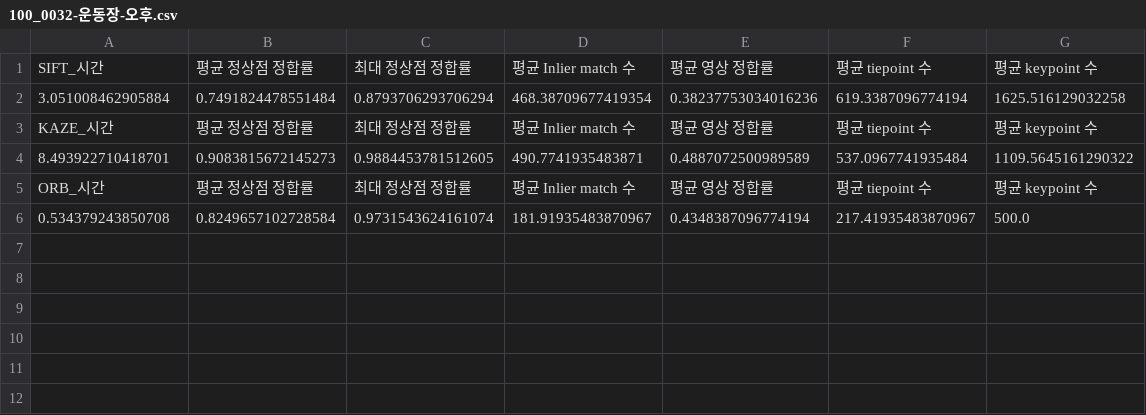
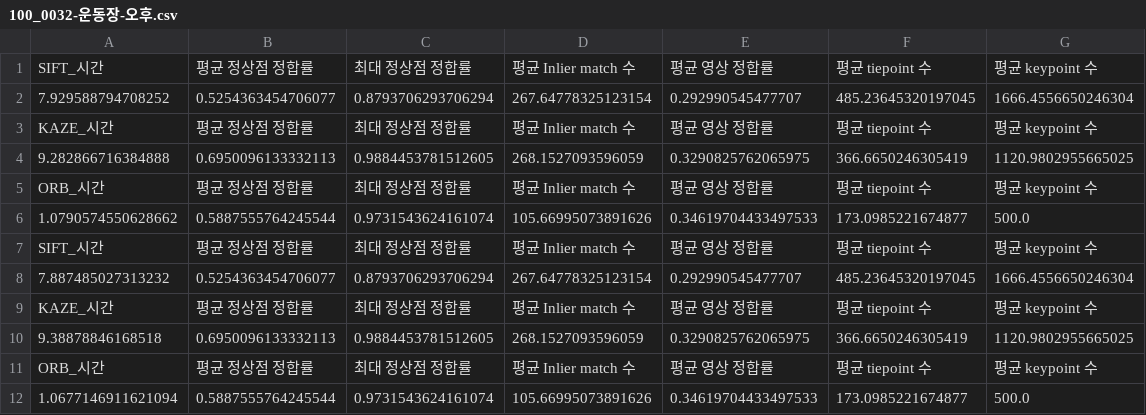
Before and after one commit to daksae98/capstone, a CSV file: csvs/100_0032-운동장-오후.csv, drawn as a sheet.

```diff
--- a/csvs/100_0032-운동장-오후.csv
+++ b/csvs/100_0032-운동장-오후.csv
@@ -1,6 +1,12 @@
 SIFT_시간,평균 정상점 정합률,최대 정상점 정합률,평균 Inlier match 수,평균 영상 정합률,평균 tiepoint 수,평균 keypoint 수
-3.051008462905884,0.7491824478551484,0.8793706293706294,468.38709677419354,0.38237753034016236,619.3387096774194,1625.516129032258
+7.929588794708252,0.5254363454706077,0.8793706293706294,267.64778325123154,0.292990545477707,485.23645320197045,1666.4556650246304
 KAZE_시간,평균 정상점 정합률,최대 정상점 정합률,평균 Inlier match 수,평균 영상 정합률,평균 tiepoint 수,평균 keypoint 수
-8.493922710418701,0.9083815672145273,0.9884453781512605,490.7741935483871,0.4887072500989589,537.0967741935484,1109.5645161290322
+9.282866716384888,0.6950096133332113,0.9884453781512605,268.1527093596059,0.3290825762065975,366.6650246305419,1120.9802955665025
 ORB_시간,평균 정상점 정합률,최대 정상점 정합률,평균 Inlier match 수,평균 영상 정합률,평균 tiepoint 수,평균 keypoint 수
-0.534379243850708,0.8249657102728584,0.9731543624161074,181.91935483870967,0.4348387096774194,217.41935483870967,500.0
+1.0790574550628662,0.5887555764245544,0.9731543624161074,105.66995073891626,0.34619704433497533,173.0985221674877,500.0
+SIFT_시간,평균 정상점 정합률,최대 정상점 정합률,평균 Inlier match 수,평균 영상 정합률,평균 tiepoint 수,평균 keypoint 수
+7.887485027313232,0.5254363454706077,0.8793706293706294,267.64778325123154,0.292990545477707,485.23645320197045,1666.4556650246304
+KAZE_시간,평균 정상점 정합률,최대 정상점 정합률,평균 Inlier match 수,평균 영상 정합률,평균 tiepoint 수,평균 keypoint 수
+9.38878846168518,0.6950096133332113,0.9884453781512605,268.1527093596059,0.3290825762065975,366.6650246305419,1120.9802955665025
+ORB_시간,평균 정상점 정합률,최대 정상점 정합률,평균 Inlier match 수,평균 영상 정합률,평균 tiepoint 수,평균 keypoint 수
+1.0677146911621094,0.5887555764245544,0.9731543624161074,105.66995073891626,0.34619704433497533,173.0985221674877,500.0
```
Also changed, not shown: csvs/100_0030-운동장-정오.csv, csvs/100_0031-빌딩-정오.csv, 44 other files.
